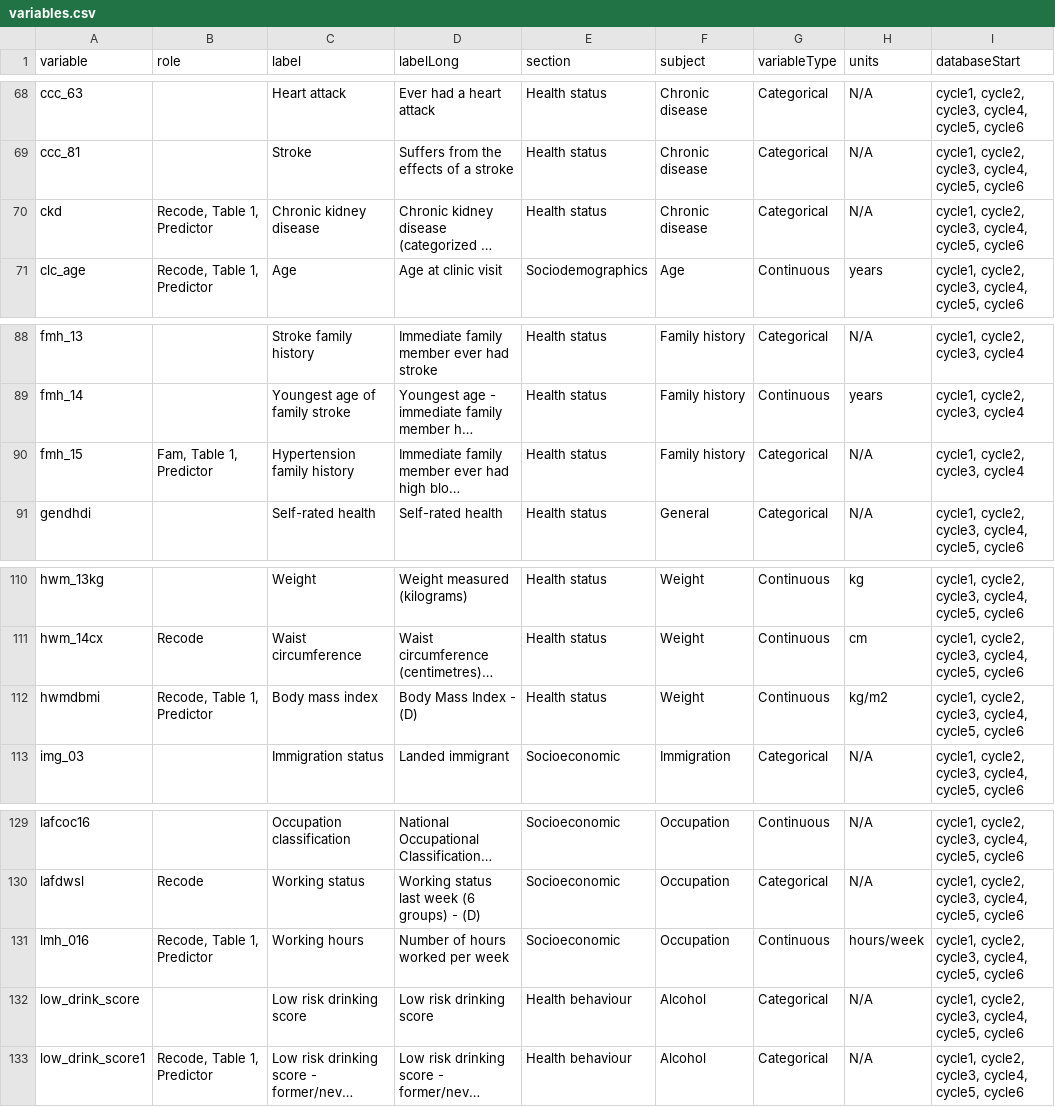
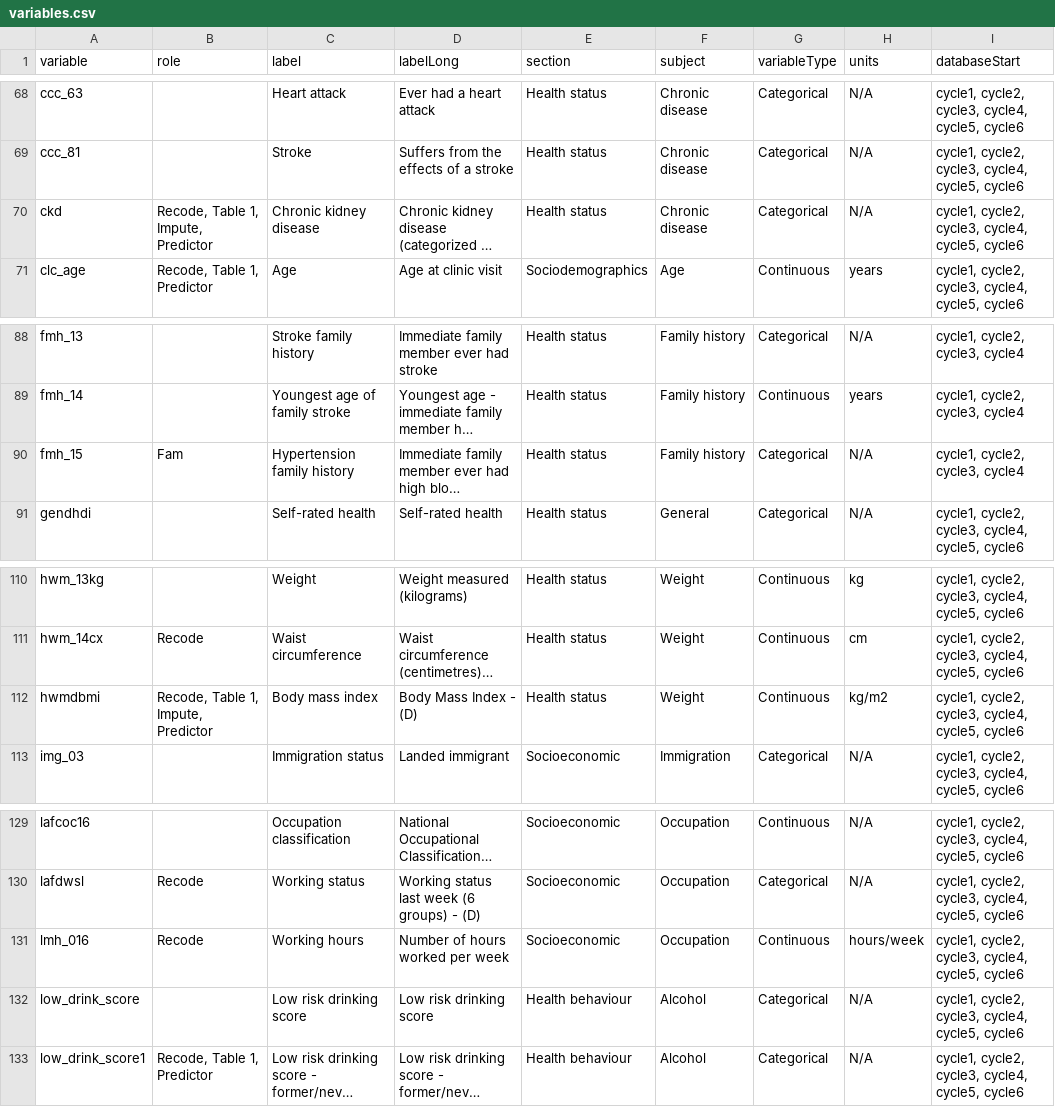
Before and after one commit to Big-Life-Lab/htnport, a CSV file: worksheets/variables.csv, drawn as a sheet; only a part is shown, gaps mark what is left out; long unchanged cells end in …; the diff covers the shown part only; the diff names each change by its address in the sheet, - before the commit and + after, or states it on an @@ line.

```diff
--- a/worksheets/variables.csv
+++ b/worksheets/variables.csv
-B70 (role): Recode, Table 1, Predictor
+B70 (role): Recode, Table 1, Impute, Predictor
-B90 (role): Fam, Table 1, Predictor
+B90 (role): Fam
-B112 (role): Recode, Table 1, Predictor
+B112 (role): Recode, Table 1, Impute, Predictor
-B131 (role): Recode, Table 1, Predictor
+B131 (role): Recode
```
Also changed, not shown: 9 edited cells elsewhere in this file, worksheets/variable-details.csv, 1 other file.
